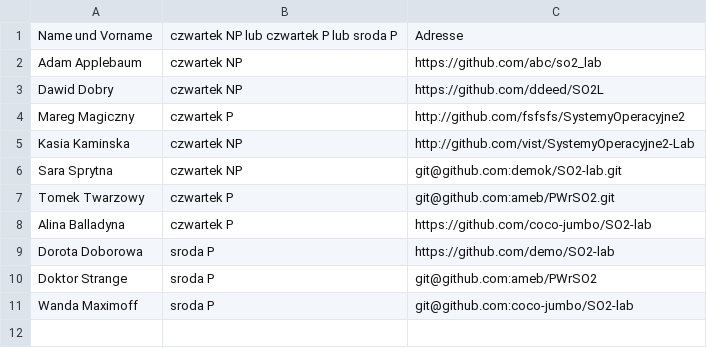
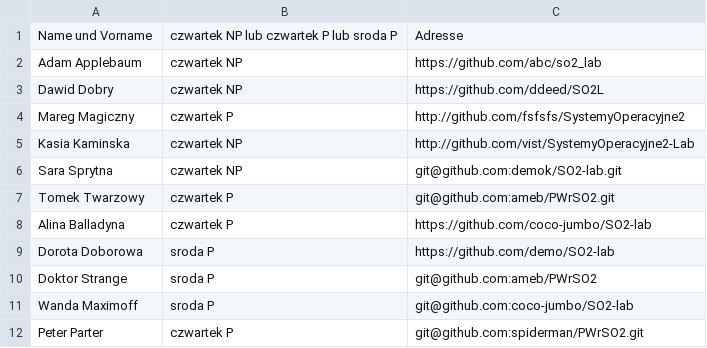
Before and after one commit to szandala/SO2, a CSV file: lab3/ludzie.csv, drawn as a sheet.

```diff
--- a/lab3/ludzie.csv
+++ b/lab3/ludzie.csv
@@ -11 +11,2 @@ Doktor Strange,sroda P,git@github.com:ameb/PWrSO2
 Wanda Maximoff,sroda P,git@github.com:coco-jumbo/SO2-lab
+Peter Parter,czwartek P,git@github.com:spiderman/PWrSO2.git
```
Also changed, not shown: 1 other file.
